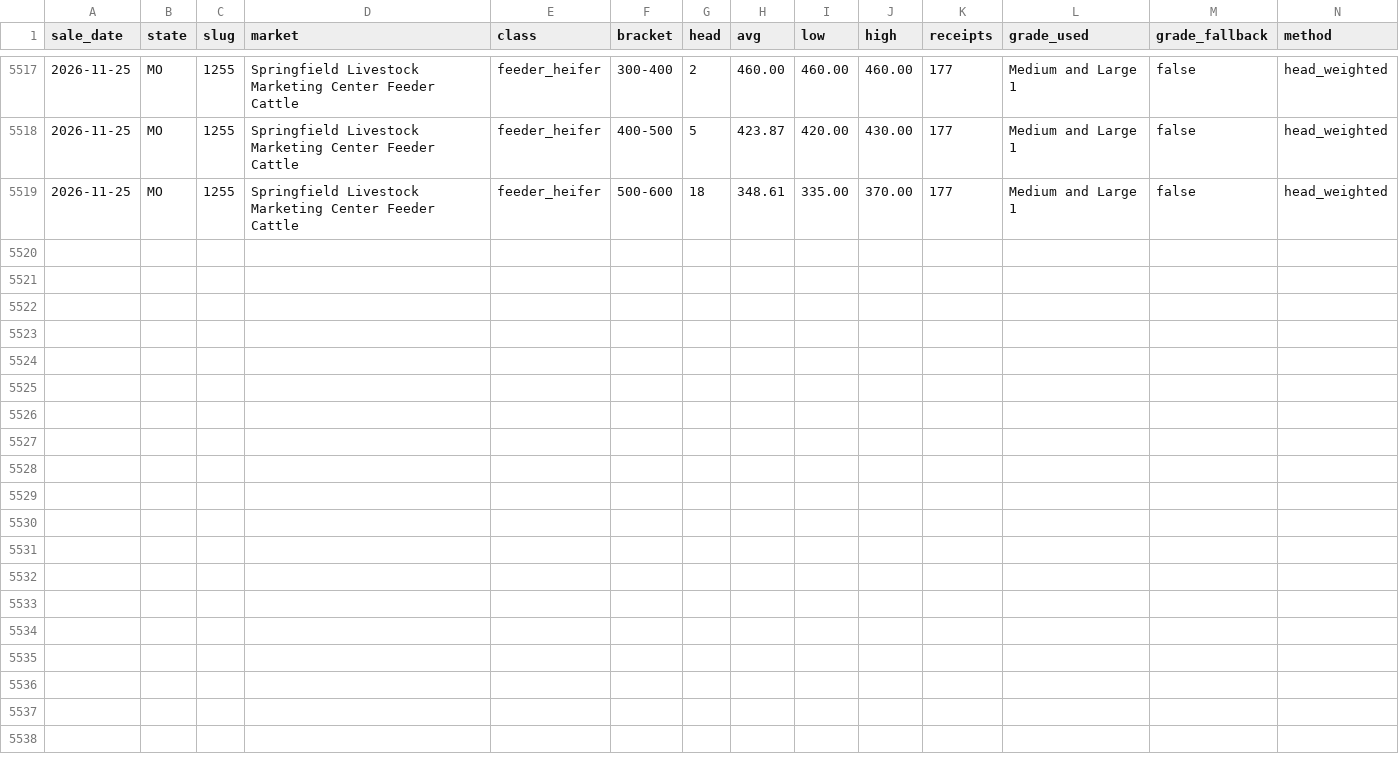
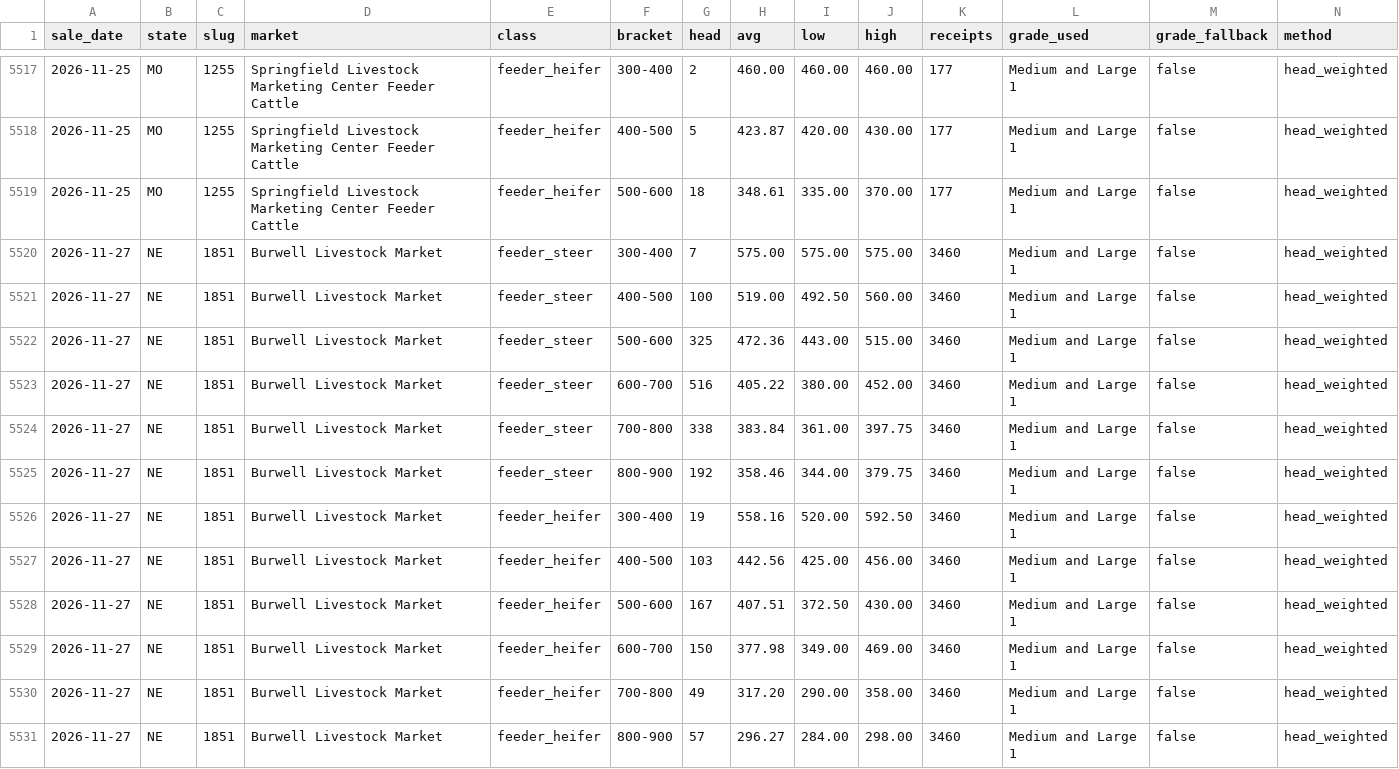
Before and after one commit to jm97275/fn-data, a CSV file: auction_archive/2026-11.csv, drawn as a sheet; only a part is shown, gaps mark what is left out; rows hold the shown columns only; the diff names each change by its address in the sheet, - before the commit and + after, or states it on an @@ line.

```diff
--- a/auction_archive/2026-11.csv
+++ b/auction_archive/2026-11.csv
+row 5520: 2026-11-27 | NE | 1851 | Burwell Livestock Market | feeder_steer | 300-400 | 7 | 575.00 | 575.00 | 575.00 | 3460 | Medium and Large 1 | false | head_weighted
+row 5521: 2026-11-27 | NE | 1851 | Burwell Livestock Market | feeder_steer | 400-500 | 100 | 519.00 | 492.50 | 560.00 | 3460 | Medium and Large 1 | false | head_weighted
+row 5522: 2026-11-27 | NE | 1851 | Burwell Livestock Market | feeder_steer | 500-600 | 325 | 472.36 | 443.00 | 515.00 | 3460 | Medium and Large 1 | false | head_weighted
+row 5523: 2026-11-27 | NE | 1851 | Burwell Livestock Market | feeder_steer | 600-700 | 516 | 405.22 | 380.00 | 452.00 | 3460 | Medium and Large 1 | false | head_weighted
+row 5524: 2026-11-27 | NE | 1851 | Burwell Livestock Market | feeder_steer | 700-800 | 338 | 383.84 | 361.00 | 397.75 | 3460 | Medium and Large 1 | false | head_weighted
+row 5525: 2026-11-27 | NE | 1851 | Burwell Livestock Market | feeder_steer | 800-900 | 192 | 358.46 | 344.00 | 379.75 | 3460 | Medium and Large 1 | false | head_weighted
+row 5526: 2026-11-27 | NE | 1851 | Burwell Livestock Market | feeder_heifer | 300-400 | 19 | 558.16 | 520.00 | 592.50 | 3460 | Medium and Large 1 | false | head_weighted
+row 5527: 2026-11-27 | NE | 1851 | Burwell Livestock Market | feeder_heifer | 400-500 | 103 | 442.56 | 425.00 | 456.00 | 3460 | Medium and Large 1 | false | head_weighted
+row 5528: 2026-11-27 | NE | 1851 | Burwell Livestock Market | feeder_heifer | 500-600 | 167 | 407.51 | 372.50 | 430.00 | 3460 | Medium and Large 1 | false | head_weighted
+row 5529: 2026-11-27 | NE | 1851 | Burwell Livestock Market | feeder_heifer | 600-700 | 150 | 377.98 | 349.00 | 469.00 | 3460 | Medium and Large 1 | false | head_weighted
+row 5530: 2026-11-27 | NE | 1851 | Burwell Livestock Market | feeder_heifer | 700-800 | 49 | 317.20 | 290.00 | 358.00 | 3460 | Medium and Large 1 | false | head_weighted
+row 5531: 2026-11-27 | NE | 1851 | Burwell Livestock Market | feeder_heifer | 800-900 | 57 | 296.27 | 284.00 | 298.00 | 3460 | Medium and Large 1 | false | head_weighted
```
Also changed, not shown: 22 other files.
